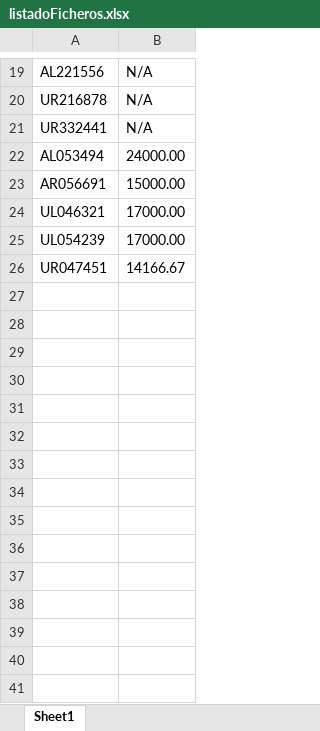
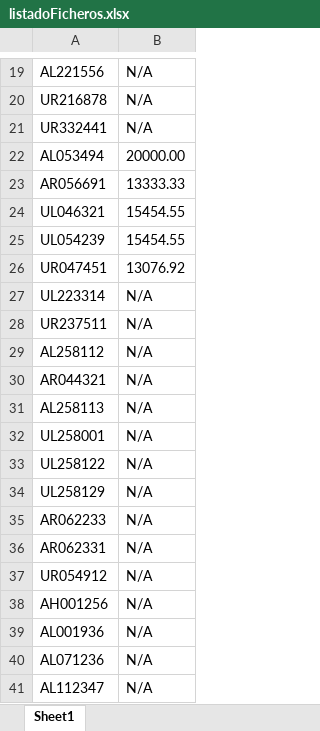
Before and after one commit to MariaJeus/ProjectNew, an Excel workbook: listadoFicheros.xlsx, sheet Sheet1, drawn as a sheet; only a part is shown, gaps mark what is left out; values as stored, in another font and other column widths than the file's, no borders; the diff covers the shown part only; the diff names each change by its address in the sheet, - before the commit and + after, or states it on an @@ line.

```diff
--- a/listadoFicheros.xlsx (sheet Sheet1)
+++ b/listadoFicheros.xlsx (sheet Sheet1)
-B22: 24000.00
+B22: 20000.00
-B23: 15000.00
+B23: 13333.33
-B24:B25: 17000.00
+B24:B25: 15454.55
-B26: 14166.67
+B26: 13076.92
+row 27: UL223314 | N/A
+row 28: UR237511 | N/A
+row 29: AL258112 | N/A
+row 30: AR044321 | N/A
+row 31: AL258113 | N/A
+row 32: UL258001 | N/A
+row 33: UL258122 | N/A
+row 34: UL258129 | N/A
+row 35: AR062233 | N/A
+row 36: AR062331 | N/A
+row 37: UR054912 | N/A
+row 38: AH001256 | N/A
+row 39: AL001936 | N/A
+row 40: AL071236 | N/A
+row 41: AL112347 | N/A
```
Also changed, not shown: 85 added rows elsewhere in this sheet, proyectos.xlsx, 55 other files.
